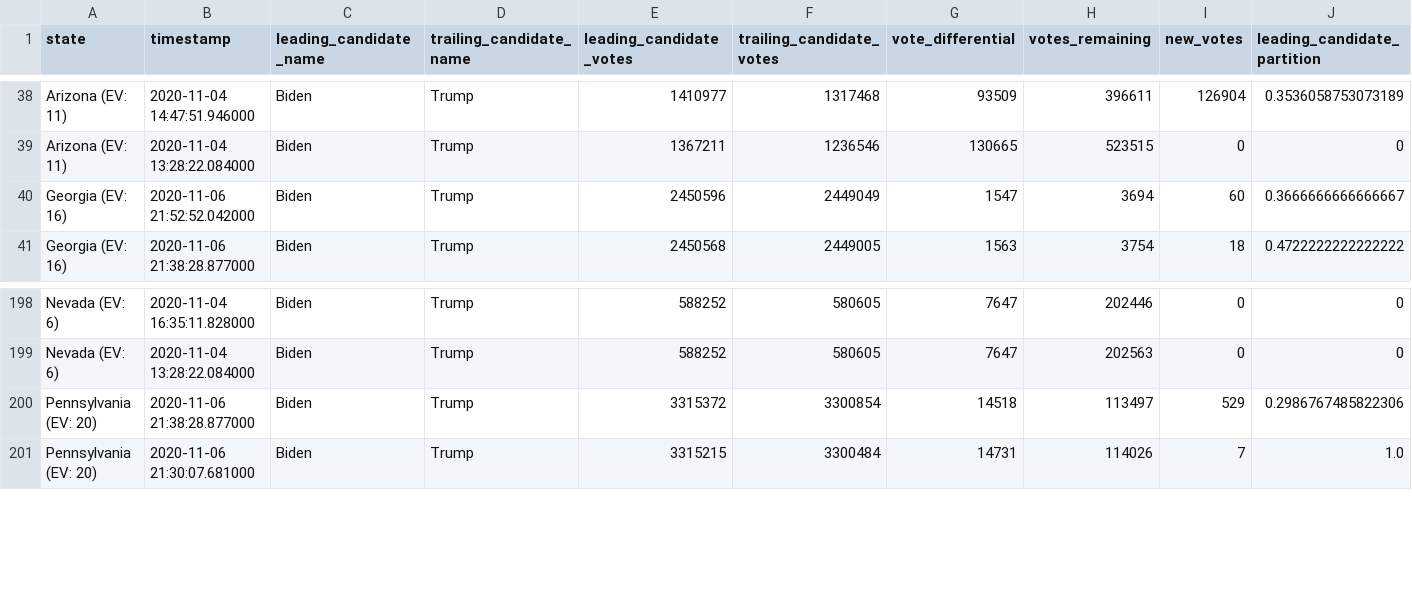
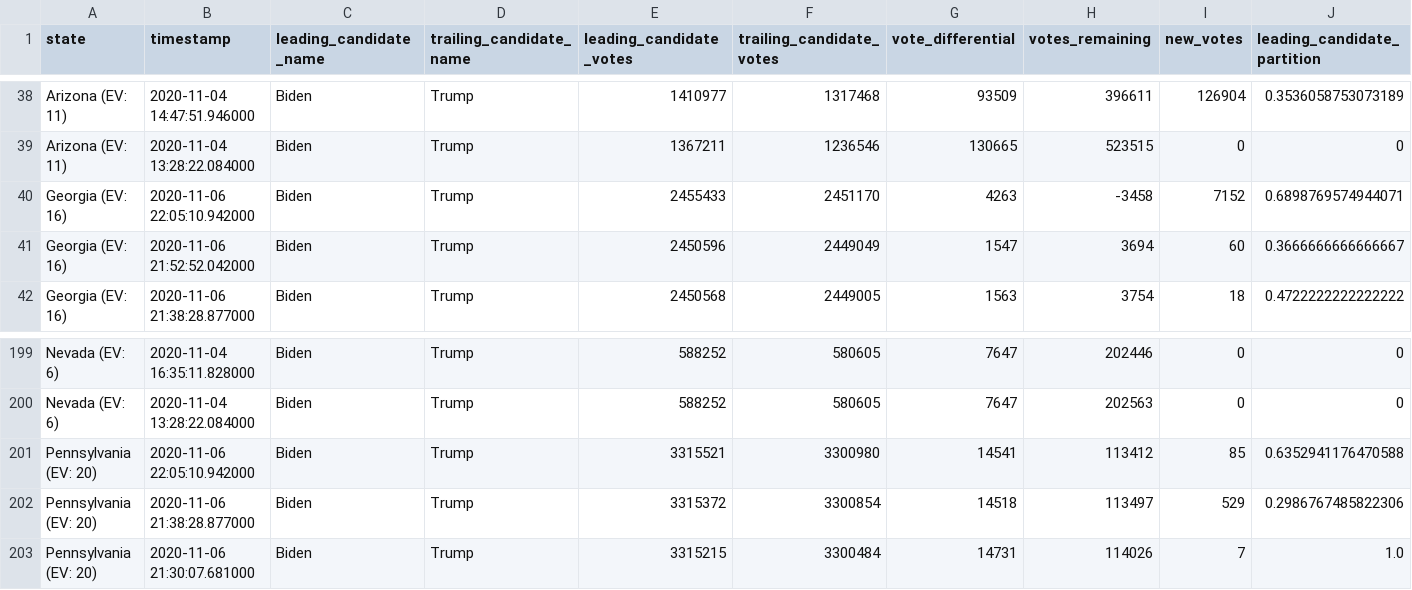
Before and after one commit to WarrenBuffering/nyt-2020-election-scraper, a CSV file: battleground-state-changes.csv, drawn as a sheet; only a part is shown, gaps mark what is left out; rows hold the shown columns only; the diff names each change by its address in the sheet, - before the commit and + after, or states it on an @@ line.

```diff
--- a/battleground-state-changes.csv
+++ b/battleground-state-changes.csv
+row 40: Georgia (EV: 16) | 2020-11-06 22:05:10.942000 | Biden | Trump | 2455433 | 2451170 | 4263 | -3458 | 7152 | 0.6898769574944071
+row 201: Pennsylvania (EV: 20) | 2020-11-06 22:05:10.942000 | Biden | Trump | 3315521 | 3300980 | 14541 | 113412 | 85 | 0.6352941176470588
```
Also changed, not shown: 2 other files.
